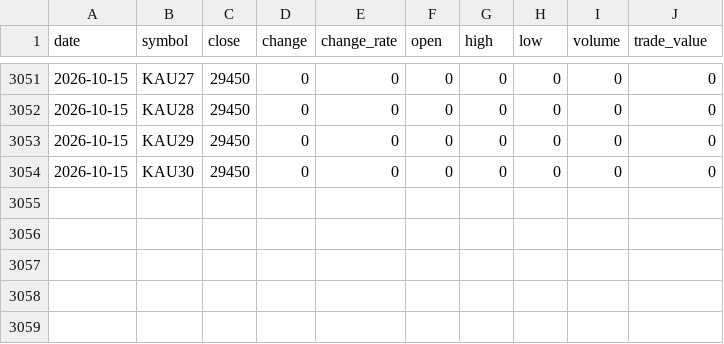
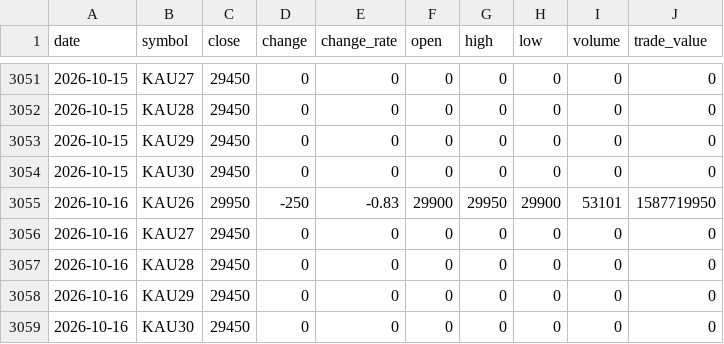
Before and after one commit to ebrain725/ebrain725.github.io, a CSV file: public/data/prices.csv, drawn as a sheet; only a part is shown, gaps mark what is left out; the diff names each change by its address in the sheet, - before the commit and + after, or states it on an @@ line.

```diff
--- a/public/data/prices.csv
+++ b/public/data/prices.csv
+row 3055: 2026-10-16 | KAU26 | 29950 | -250 | -0.83 | 29900 | 29950 | 29900 | 53101 | 1587719950
+row 3056: 2026-10-16 | KAU27 | 29450 | 0 | 0 | 0 | 0 | 0 | 0 | 0
+row 3057: 2026-10-16 | KAU28 | 29450 | 0 | 0 | 0 | 0 | 0 | 0 | 0
+row 3058: 2026-10-16 | KAU29 | 29450 | 0 | 0 | 0 | 0 | 0 | 0 | 0
+row 3059: 2026-10-16 | KAU30 | 29450 | 0 | 0 | 0 | 0 | 0 | 0 | 0
```
